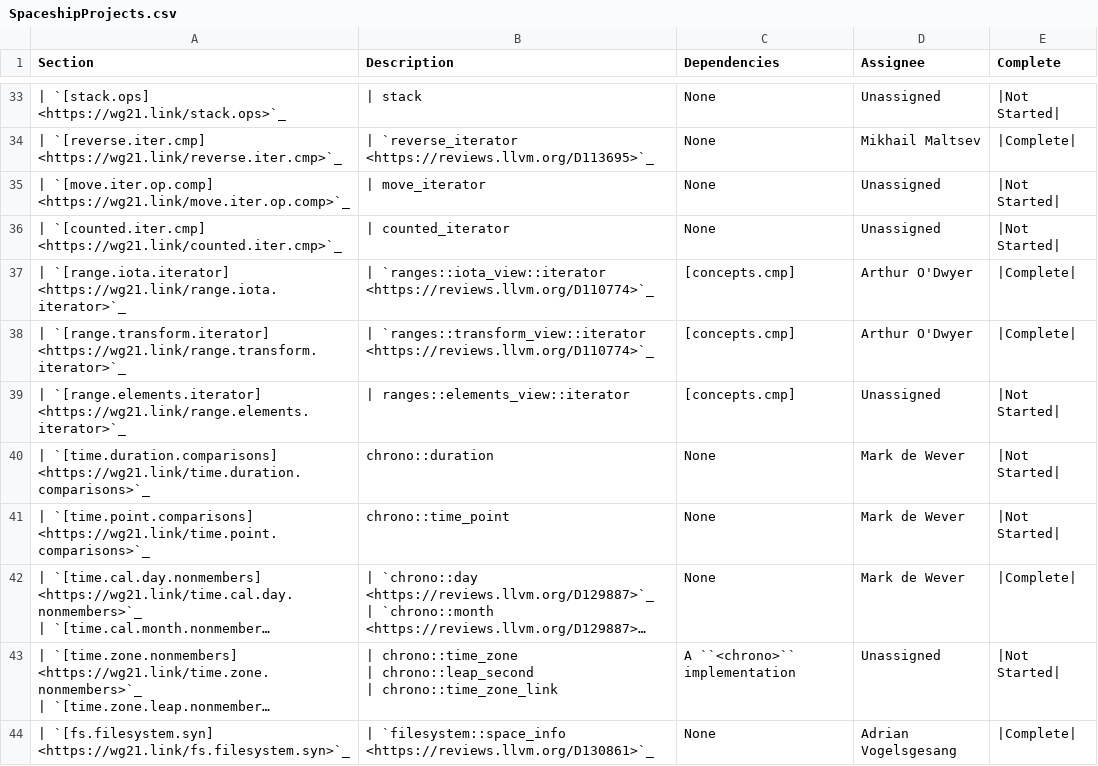
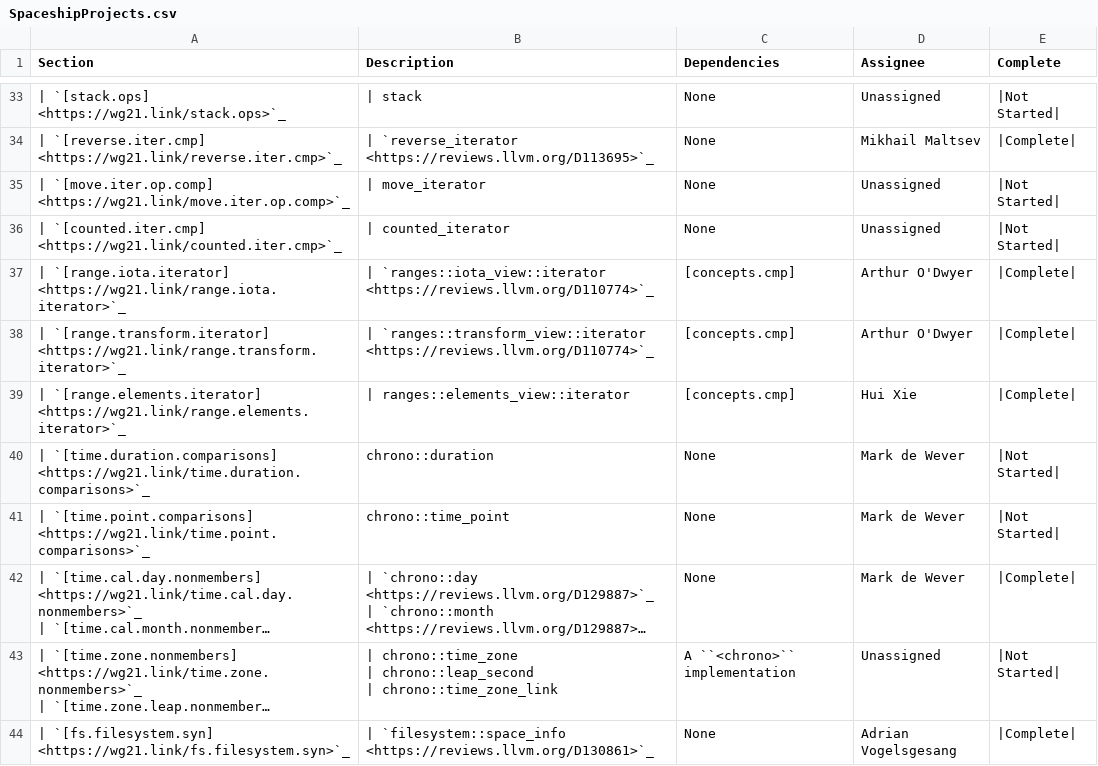
Before and after one commit to CTSRD-CHERI/libcxx, a CSV file: docs/Status/SpaceshipProjects.csv, drawn as a sheet; only a part is shown, gaps mark what is left out; long unchanged cells end in ….

```diff
--- a/docs/Status/SpaceshipProjects.csv
+++ b/docs/Status/SpaceshipProjects.csv
@@ -53,3 +53,3 @@ Section,Description,Dependencies,Assignee,Complete
 | `[range.transform.iterator] <https://wg21.link/range.transform.iterator>`_,| `ranges::transform_view::iterator <https://reviews.llvm.org/D110774>`_,[concepts.cmp],Arthur O'Dwyer,|Complete|
-| `[range.elements.iterator] <https://wg21.link/range.elements.iterator>`_,| ranges::elements_view::iterator,[concepts.cmp],Unassigned,|Not Started|
+| `[range.elements.iterator] <https://wg21.link/range.elements.iterator>`_,| ranges::elements_view::iterator,[concepts.cmp],Hui Xie,|Complete|
 | `[time.duration.comparisons] <https://wg21.link/time.duration.comparisons>`_, "chrono::duration", None, Mark de Wever, |Not Started|
```
Also changed, not shown: docs/Status/Cxx2bIssues.csv, 44 other files.
